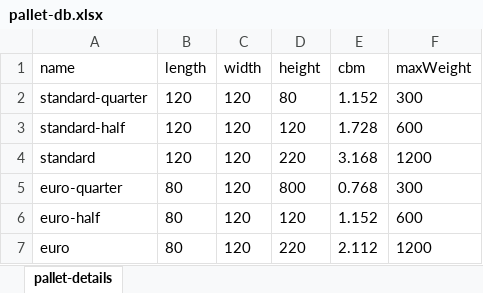
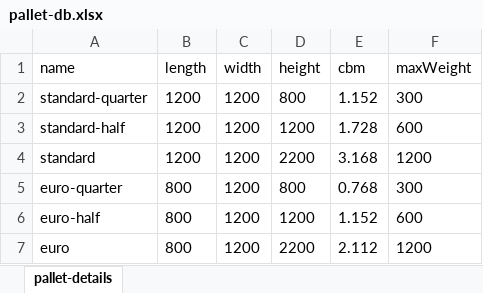
Before and after one commit to elvybean/yandiya-cbm-library, an Excel workbook: main/database/pallet-db.xlsx, sheet pallet-details, drawn as a sheet; values as stored, in another font and other column widths than the file's, no borders; the diff names each change by its address in the sheet, - before the commit and + after, or states it on an @@ line.

```diff
--- a/main/database/pallet-db.xlsx (sheet pallet-details)
+++ b/main/database/pallet-db.xlsx (sheet pallet-details)
-B2:B4 (length): 120
+B2:B4 (length): 1200
-C2:C7 (width): 120
+C2:C7 (width): 1200
-D2 (height): 80
+D2 (height): 800
-D3 (height): 120
+D3 (height): 1200
-D4 (height): 220
+D4 (height): 2200
-B5:B7 (length): 80
+B5:B7 (length): 800
-D6 (height): 120
+D6 (height): 1200
-D7 (height): 220
+D7 (height): 2200
```
Also changed, not shown: 9 other files.
